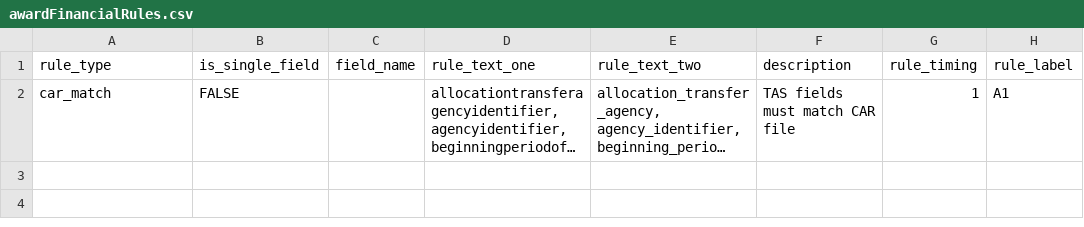
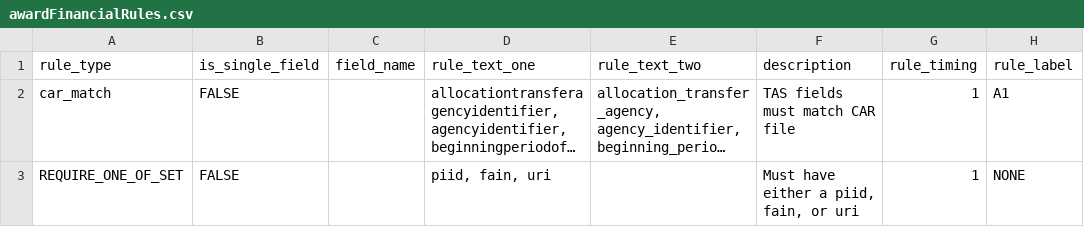
Before and after one commit to fedspendingtransparency/data-act-broker-backend, a CSV file: dataactvalidator/config/awardFinancialRules.csv, drawn as a sheet; long unchanged cells end in …; the diff names each change by its address in the sheet, - before the commit and + after, or states it on an @@ line.

Commit message:
Added rule to require either fain, uri, or piid.  Now requiring all headers to be present.

```diff
--- a/dataactvalidator/config/awardFinancialRules.csv
+++ b/dataactvalidator/config/awardFinancialRules.csv
+row 3: REQUIRE_ONE_OF_SET | FALSE |  | piid, fain, uri |  | Must have either a piid, fain, or uri | 1 | NONE
```
Also changed, not shown: 23 other files.
